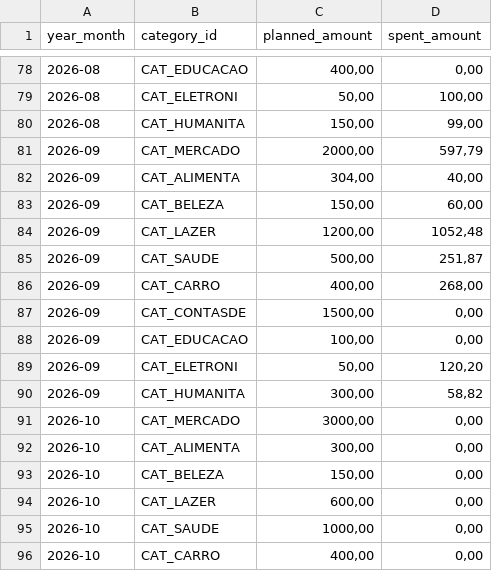
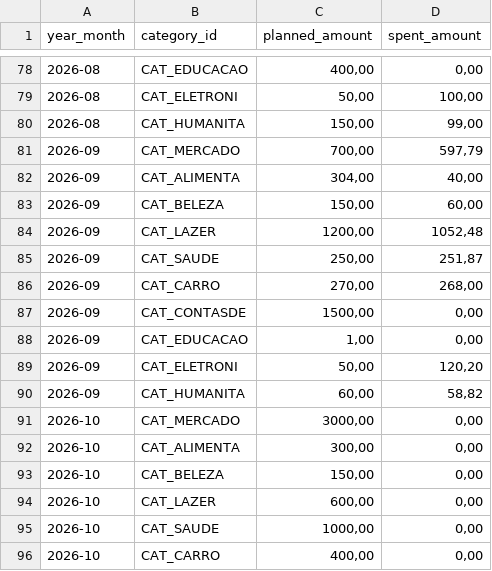
Before and after one commit to duducm2/scripts, a CSV file: finances/data/budgets.csv, drawn as a sheet; only a part is shown, gaps mark what is left out.

Commit message:
﻿2026-09-09 18:52:49

```diff
--- a/finances/data/budgets.csv
+++ b/finances/data/budgets.csv
@@ -80,3 +80,3 @@
 2026-08,CAT_HUMANITA,"150,00","99,00"
-2026-09,CAT_MERCADO,"2000,00","597,79"
+2026-09,CAT_MERCADO,"700,00","597,79"
 2026-09,CAT_ALIMENTA,"304,00","40,00"
@@ -84,8 +84,8 @@
 2026-09,CAT_LAZER,"1200,00","1052,48"
-2026-09,CAT_SAUDE,"500,00","251,87"
-2026-09,CAT_CARRO,"400,00","268,00"
+2026-09,CAT_SAUDE,"250,00","251,87"
+2026-09,CAT_CARRO,"270,00","268,00"
 2026-09,CAT_CONTASDE,"1500,00","0,00"
-2026-09,CAT_EDUCACAO,"100,00","0,00"
+2026-09,CAT_EDUCACAO,"1,00","0,00"
 2026-09,CAT_ELETRONI,"50,00","120,20"
-2026-09,CAT_HUMANITA,"300,00","58,82"
+2026-09,CAT_HUMANITA,"60,00","58,82"
 2026-10,CAT_MERCADO,"3000,00","0,00"
```
